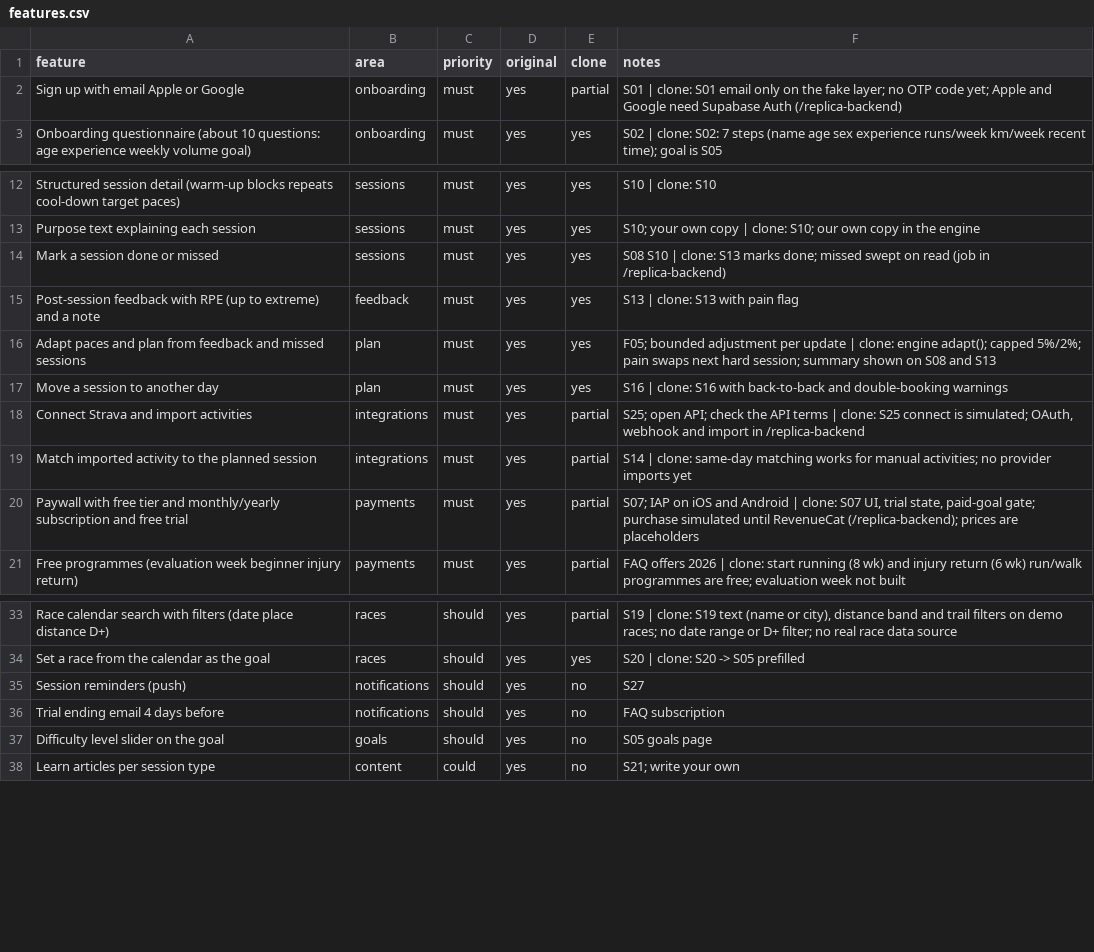
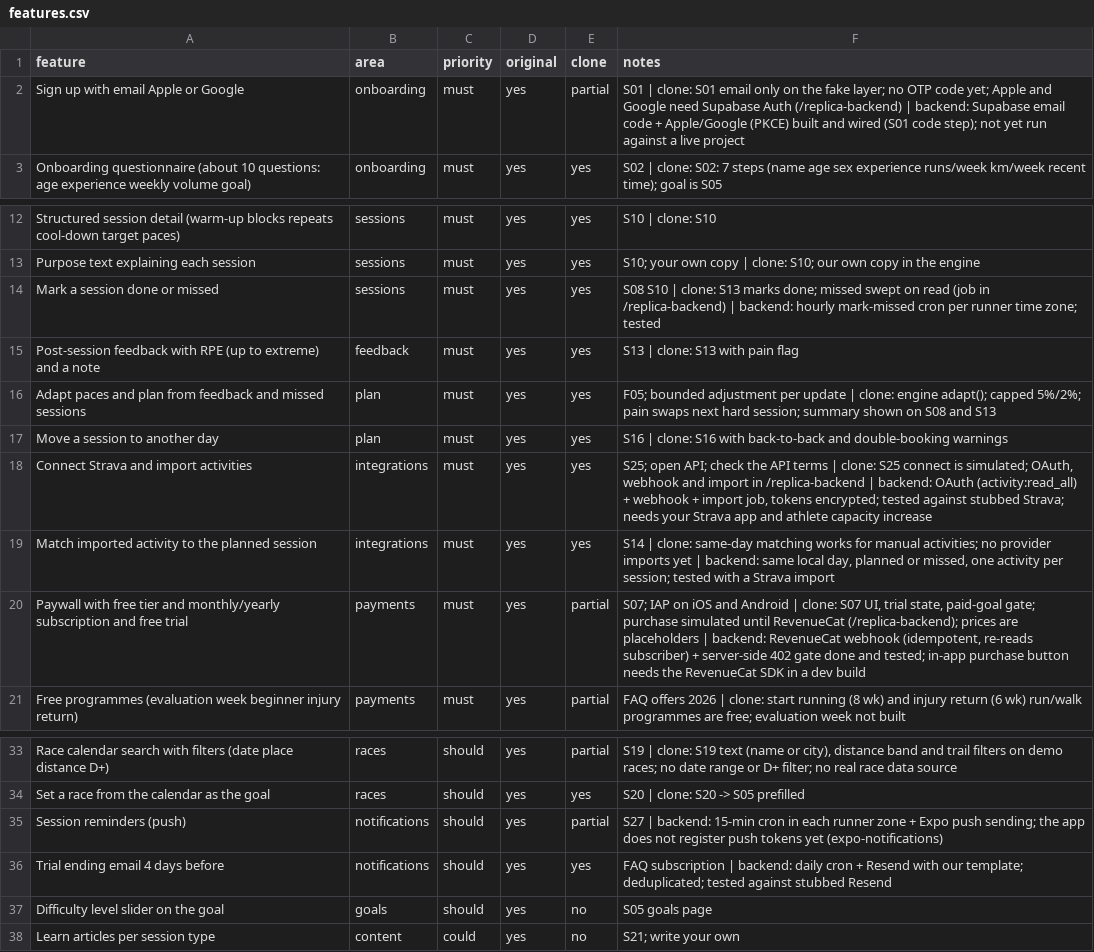
Before and after one commit to lucasmilcamps-collab/campus, a CSV file: replica/features.csv, drawn as a sheet; only a part is shown, gaps mark what is left out.

```diff
--- a/replica/features.csv
+++ b/replica/features.csv
@@ -1,3 +1,3 @@
 feature,area,priority,original,clone,notes
-Sign up with email Apple or Google,onboarding,must,yes,partial,S01 | clone: S01 email only on the fake layer; no OTP code yet; Apple and Google need Supabase Auth (/replica-backend)
+Sign up with email Apple or Google,onboarding,must,yes,partial,S01 | clone: S01 email only on the fake layer; no OTP code yet; Apple and Google need Supabase Auth (/replica-backend) | backend: Supabase email code + Apple/Google (PKCE) built and wired (S01 code step); not yet run against a live project
 Onboarding questionnaire (about 10 questions: age experience weekly volume goal),onboarding,must,yes,yes,S02 | clone: S02: 7 steps (name age sex experience runs/week km/week recent time); goal is S05
@@ -13,3 +13,3 @@ Structured session detail (warm-up blocks repeats cool-down target paces),sessio
 Purpose text explaining each session,sessions,must,yes,yes,S10; your own copy | clone: S10; our own copy in the engine
-Mark a session done or missed,sessions,must,yes,yes,S08 S10 | clone: S13 marks done; missed swept on read (job in /replica-backend)
+Mark a session done or missed,sessions,must,yes,yes,S08 S10 | clone: S13 marks done; missed swept on read (job in /replica-backend) | backend: hourly mark-missed cron per runner time zone; tested
 Post-session feedback with RPE (up to extreme) and a note,feedback,must,yes,yes,S13 | clone: S13 with pain flag
@@ -17,5 +17,5 @@ Adapt paces and plan from feedback and missed sessions,plan,must,yes,yes,F05; bo
 Move a session to another day,plan,must,yes,yes,S16 | clone: S16 with back-to-back and double-booking warnings
-Connect Strava and import activities,integrations,must,yes,partial,"S25; open API; check the API terms | clone: S25 connect is simulated; OAuth, webhook and import in /replica-backend"
-Match imported activity to the planned session,integrations,must,yes,partial,S14 | clone: same-day matching works for manual activities; no provider imports yet
-Paywall with free tier and monthly/yearly subscription and free trial,payments,must,yes,partial,"S07; IAP on iOS and Android | clone: S07 UI, trial state, paid-goal gate; purchase simulated until RevenueCat (/replica-backend); prices are placeholders"
+Connect Strava and import activities,integrations,must,yes,yes,"S25; open API; check the API terms | clone: S25 connect is simulated; OAuth, webhook and import in /replica-backend | backend: OAuth (activity:read_all) + webhook + import job, tokens encrypted; tested against stubbed Strava; needs your Strava app and athlete capacity increase"
+Match imported activity to the planned session,integrations,must,yes,yes,"S14 | clone: same-day matching works for manual activities; no provider imports yet | backend: same local day, planned or missed, one activity per session; tested with a Strava import"
+Paywall with free tier and monthly/yearly subscription and free trial,payments,must,yes,partial,"S07; IAP on iOS and Android | clone: S07 UI, trial state, paid-goal gate; purchase simulated until RevenueCat (/replica-backend); prices are placeholders | backend: RevenueCat webhook (idempotent, re-reads subscriber) + server-side 402 gate done and tested; in-app purchase button needs the RevenueCat SDK in a dev build"
 Free programmes (evaluation week beginner injury return),payments,must,yes,partial,FAQ offers 2026 | clone: start running (8 wk) and injury return (6 wk) run/walk programmes are free; evaluation week not built
@@ -34,4 +34,4 @@ Race calendar search with filters (date place distance D+),races,should,yes,part
 Set a race from the calendar as the goal,races,should,yes,yes,S20 | clone: S20 -> S05 prefilled
-Session reminders (push),notifications,should,yes,no,S27
-Trial ending email 4 days before,notifications,should,yes,no,FAQ subscription
+Session reminders (push),notifications,should,yes,partial,S27 | backend: 15-min cron in each runner zone + Expo push sending; the app does not register push tokens yet (expo-notifications)
+Trial ending email 4 days before,notifications,should,yes,yes,FAQ subscription | backend: daily cron + Resend with our template; deduplicated; tested against stubbed Resend
 Difficulty level slider on the goal,goals,should,yes,no,S05 goals page
```
Also changed, not shown: 5 other files.
